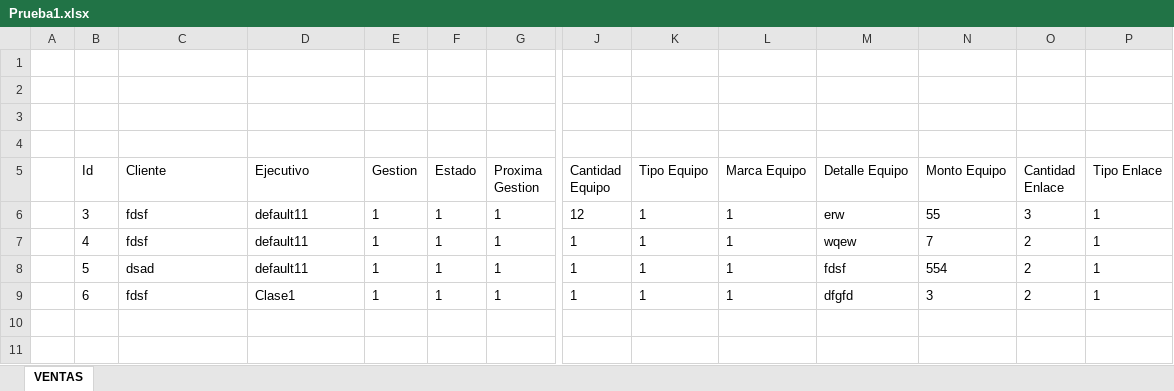
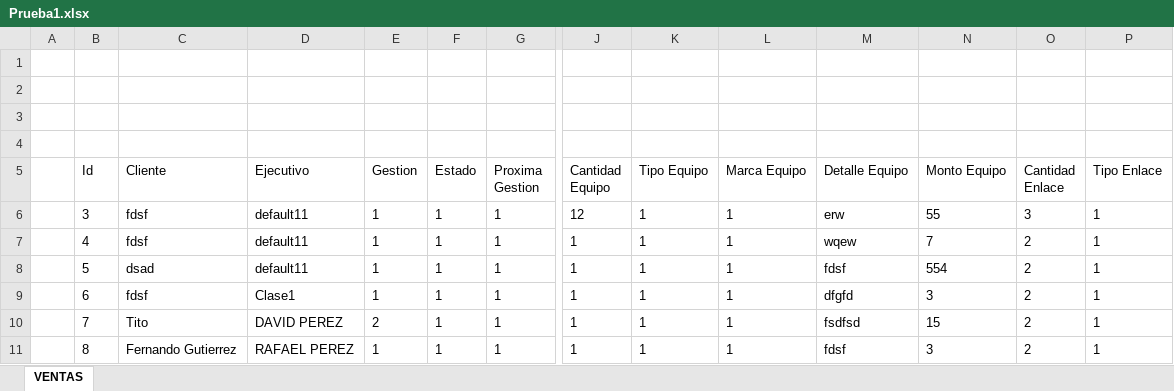
Before and after one commit to Tito1716/Funnel_ventas, an Excel workbook: FUNNELVENTAS/bin/Debug/Prueba1.xlsx, sheet VENTAS, drawn as a sheet; only a part is shown, gaps mark what is left out; values as stored, in another font and other column widths than the file's, no borders; rows hold the shown columns only; the diff names each change by its address in the sheet, - before the commit and + after, or states it on an @@ line.

```diff
--- a/FUNNELVENTAS/bin/Debug/Prueba1.xlsx (sheet VENTAS)
+++ b/FUNNELVENTAS/bin/Debug/Prueba1.xlsx (sheet VENTAS)
+row 10:  | 7 | Tito | DAVID PEREZ | 2 | 1 | 1 | 1 | 1 | 1 | fsdfsd | 15 | 2 | 1
+row 11:  | 8 | Fernando Gutierrez | RAFAEL PEREZ | 1 | 1 | 1 | 1 | 1 | 1 | fdsf | 3 | 2 | 1
```
Also changed, not shown: 9 other files.
